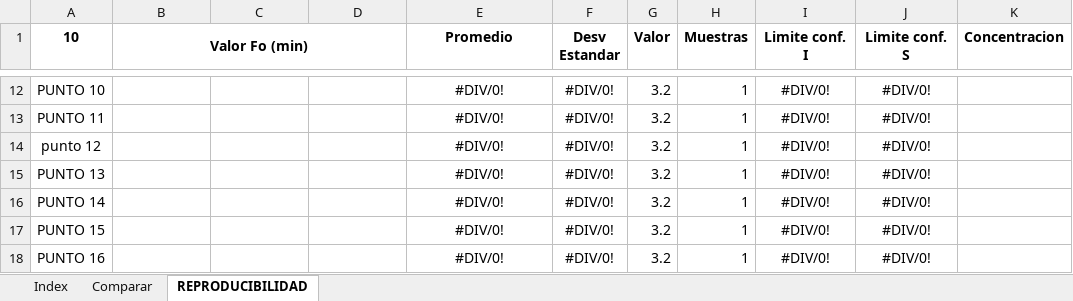
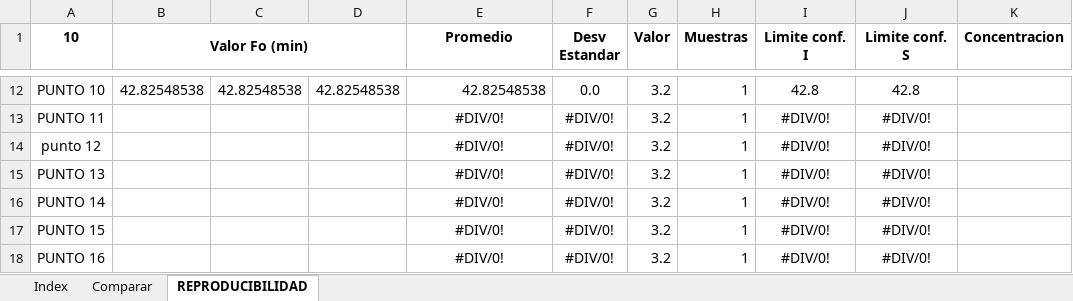
Before and after one commit to NicolasPrr/excelOp1, an Excel workbook: autoclaves/AUTOCLAVE.xlsm, sheet REPRODUCIBILIDAD, drawn as a sheet; only a part is shown, gaps mark what is left out; values as stored, in another font and other column widths than the file's, no borders; the diff covers the shown part only; the diff names each change by its address in the sheet, - before the commit and + after, or states it on an @@ line.

```diff
--- a/autoclaves/AUTOCLAVE.xlsm (sheet REPRODUCIBILIDAD)
+++ b/autoclaves/AUTOCLAVE.xlsm (sheet REPRODUCIBILIDAD)
-B12 (Valor Fo (min)): (empty)
+B12 (Valor Fo (min)): 42.82548538
-C12: (empty)
+C12: 42.82548538
-D12: (empty)
+D12: 42.82548538
-E12 alignment: center
+E12 alignment: right
-E12 (Promedio): #DIV/0!
+E12 (Promedio): 42.82548538
-F12 (Desv Estandar): #DIV/0!
+F12 (Desv Estandar): 0.0
-I12 (Limite conf. I): #DIV/0!
+I12 (Limite conf. I): 42.8
-J12 (Limite conf. S): #DIV/0!
+J12 (Limite conf. S): 42.8
```
Also changed, not shown: 64 edited cells and cell formats elsewhere in this sheet, sheet Comparar, 1 other file.
